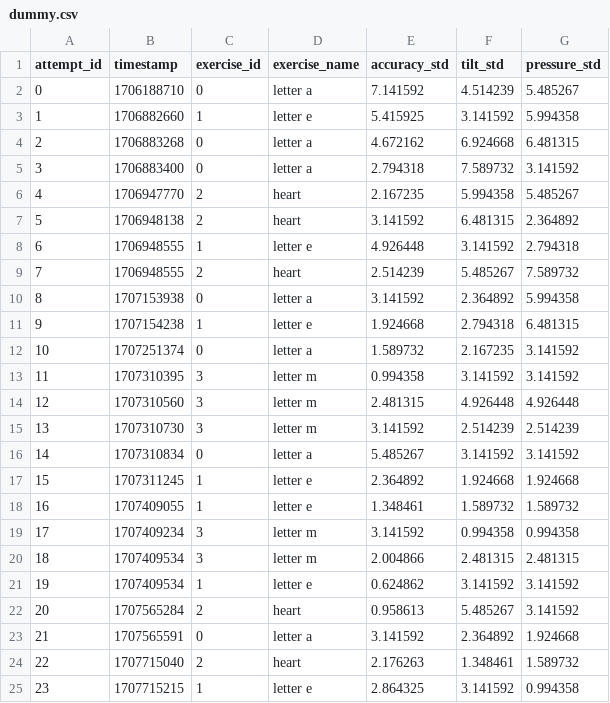
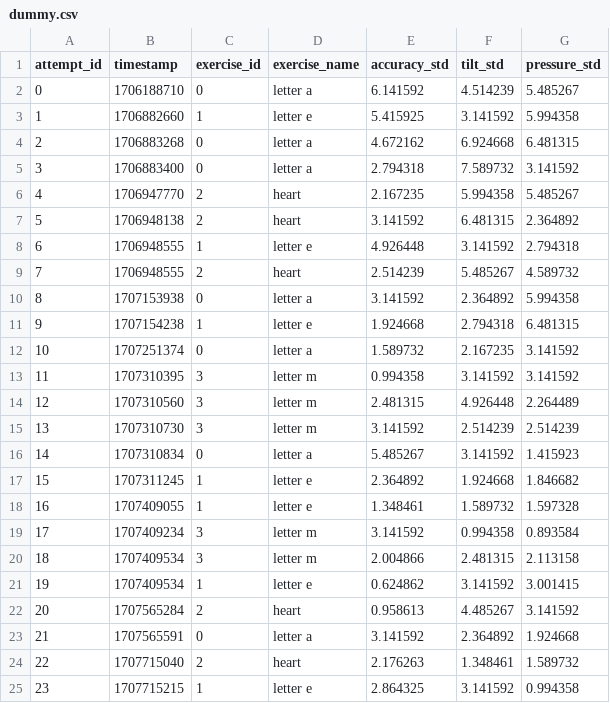
Before and after one commit to B-Klei/gamifying_handwriting_application, a CSV file: dummy.csv, drawn as a sheet.

Commit message:
colours, x-range, dummy data

```diff
--- a/dummy.csv
+++ b/dummy.csv
@@ -1,3 +1,3 @@
 attempt_id,timestamp,exercise_id,exercise_name,accuracy_std,tilt_std,pressure_std
-0,1706188710,0,letter a,7.141592,4.514239,5.485267
+0,1706188710,0,letter a,6.141592,4.514239,5.485267
 1,1706882660,1,letter e,5.415925,3.141592,5.994358
@@ -8,3 +8,3 @@ attempt_id,timestamp,exercise_id,exercise_name,accuracy_std,tilt_std,pressure_st
 6,1706948555,1,letter e,4.926448,3.141592,2.794318
-7,1706948555,2,heart,2.514239,5.485267,7.589732
+7,1706948555,2,heart,2.514239,5.485267,4.589732
 8,1707153938,0,letter a,3.141592,2.364892,5.994358
@@ -13,11 +13,11 @@ attempt_id,timestamp,exercise_id,exercise_name,accuracy_std,tilt_std,pressure_st
 11,1707310395,3,letter m,0.994358,3.141592,3.141592
-12,1707310560,3,letter m,2.481315,4.926448,4.926448
+12,1707310560,3,letter m,2.481315,4.926448,2.264489
 13,1707310730,3,letter m,3.141592,2.514239,2.514239
-14,1707310834,0,letter a,5.485267,3.141592,3.141592
-15,1707311245,1,letter e,2.364892,1.924668,1.924668
-16,1707409055,1,letter e,1.348461,1.589732,1.589732
-17,1707409234,3,letter m,3.141592,0.994358,0.994358
-18,1707409534,3,letter m,2.004866,2.481315,2.481315
-19,1707409534,1,letter e,0.624862,3.141592,3.141592
-20,1707565284,2,heart,0.958613,5.485267,3.141592
+14,1707310834,0,letter a,5.485267,3.141592,1.415923
+15,1707311245,1,letter e,2.364892,1.924668,1.846682
+16,1707409055,1,letter e,1.348461,1.589732,1.597328
+17,1707409234,3,letter m,3.141592,0.994358,0.893584
+18,1707409534,3,letter m,2.004866,2.481315,2.113158
+19,1707409534,1,letter e,0.624862,3.141592,3.001415
+20,1707565284,2,heart,0.958613,4.485267,3.141592
 21,1707565591,0,letter a,3.141592,2.364892,1.924668
```
Also changed, not shown: 2 other files.
